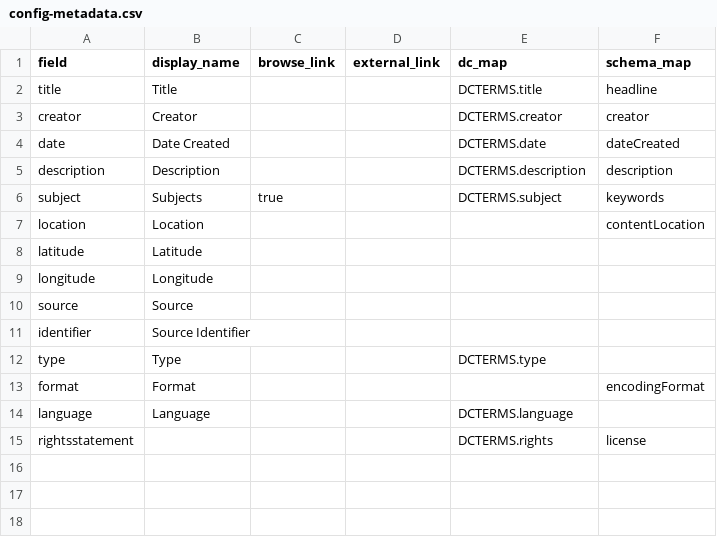
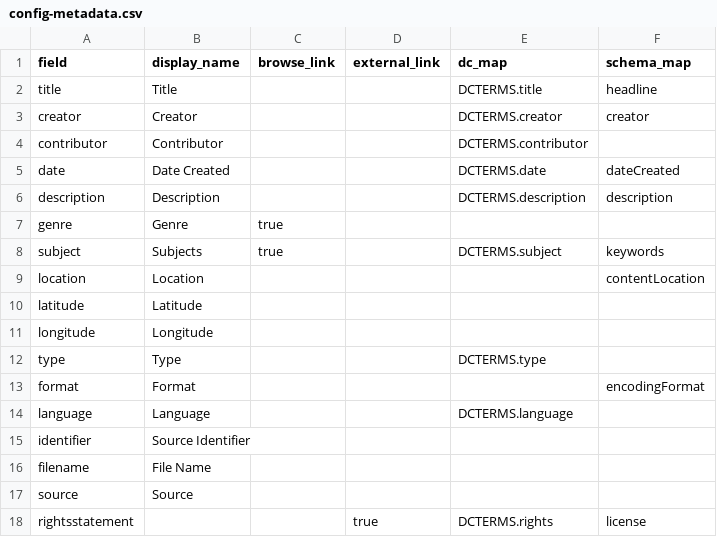
Before and after one commit to hmc4/flagler, a CSV file: _data/config-metadata.csv, drawn as a sheet.

Commit message:
Update metadata configuration

```diff
--- a/_data/config-metadata.csv
+++ b/_data/config-metadata.csv
@@ -3,4 +3,6 @@ title,Title,,,DCTERMS.title,headline
 creator,Creator,,,DCTERMS.creator,creator
+contributor,Contributor,,,DCTERMS.contributor,
 date,Date Created,,,DCTERMS.date,dateCreated
 description,Description,,,DCTERMS.description,description
+genre,Genre,true,,,
 subject,Subjects,true,,DCTERMS.subject,keywords
@@ -9,4 +11,2 @@ latitude,Latitude,,,,
 longitude,Longitude,,,,
-source,Source,,,,
-identifier,Source Identifier,,,,
 type,Type,,,DCTERMS.type,
@@ -14,2 +14,5 @@ format,Format,,,,encodingFormat
 language,Language,,,DCTERMS.language,
-rightsstatement,,,,DCTERMS.rights,license
+identifier,Source Identifier,,,,
+filename,File Name,,,,
+source,Source,,,,
+rightsstatement,,,true,DCTERMS.rights,license
```
